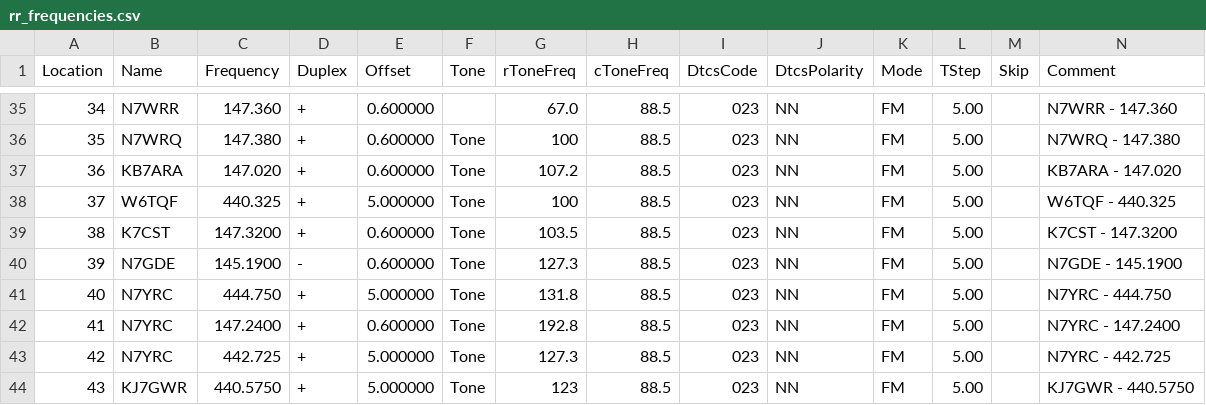
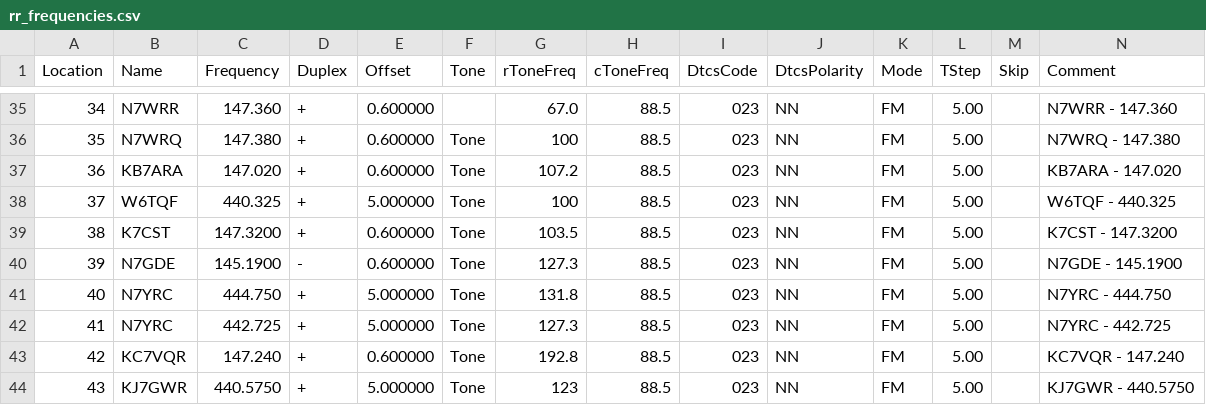
Before and after one commit to QCaudron/repeater_roundabout, a CSV file: assets/programming_files/rr_frequencies.csv, drawn as a sheet; only a part is shown, gaps mark what is left out; removed rows and columns are numbered as before the commit, all else as after; rows hold the shown columns only; the diff names each change by its address in the sheet, - before the commit and + after, or states it on an @@ line.

```diff
--- a/assets/programming_files/rr_frequencies.csv
+++ b/assets/programming_files/rr_frequencies.csv
-row 42: 41 | N7YRC | 147.2400 | + | 0.600000 | Tone | 192.8 | 88.5 | 023 | NN | FM | 5.00 |  | N7YRC - 147.2400
@@ column A (Location) renumbered in row 42 @@
+row 43: 42 | KC7VQR | 147.240 | + | 0.600000 | Tone | 192.8 | 88.5 | 023 | NN | FM | 5.00 |  | KC7VQR - 147.240
```
Also changed, not shown: assets/programming_files/all_rr_frequencies.csv, assets/programming_files/icom.csv, 8 other files.
